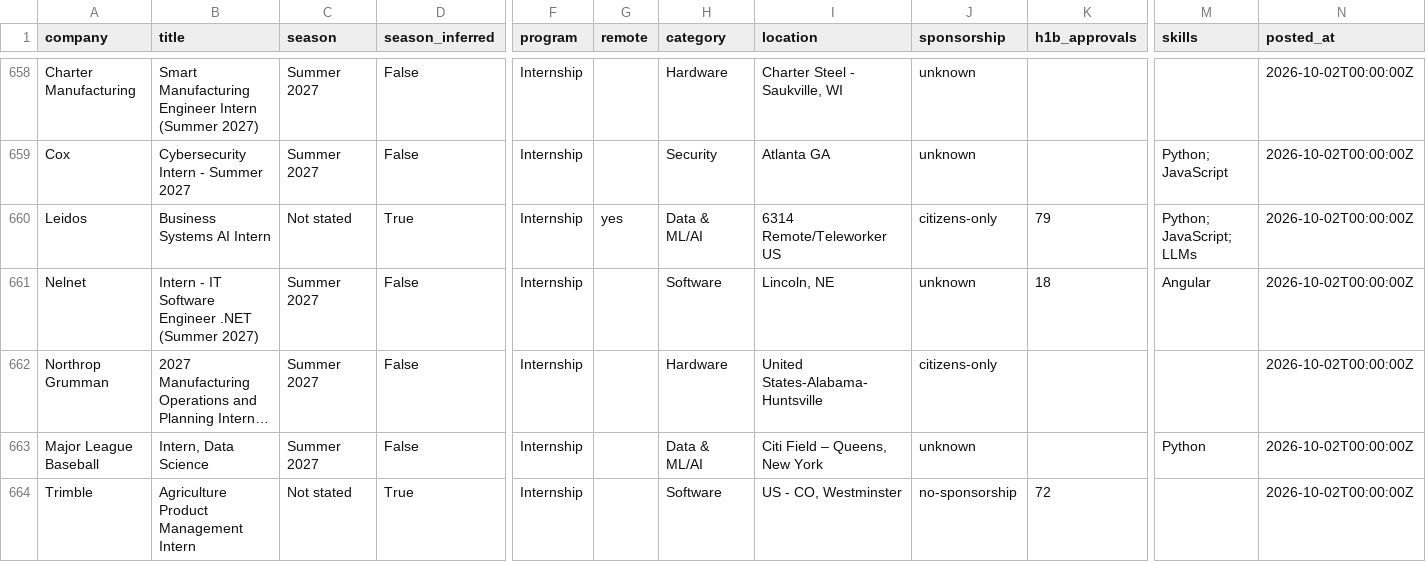
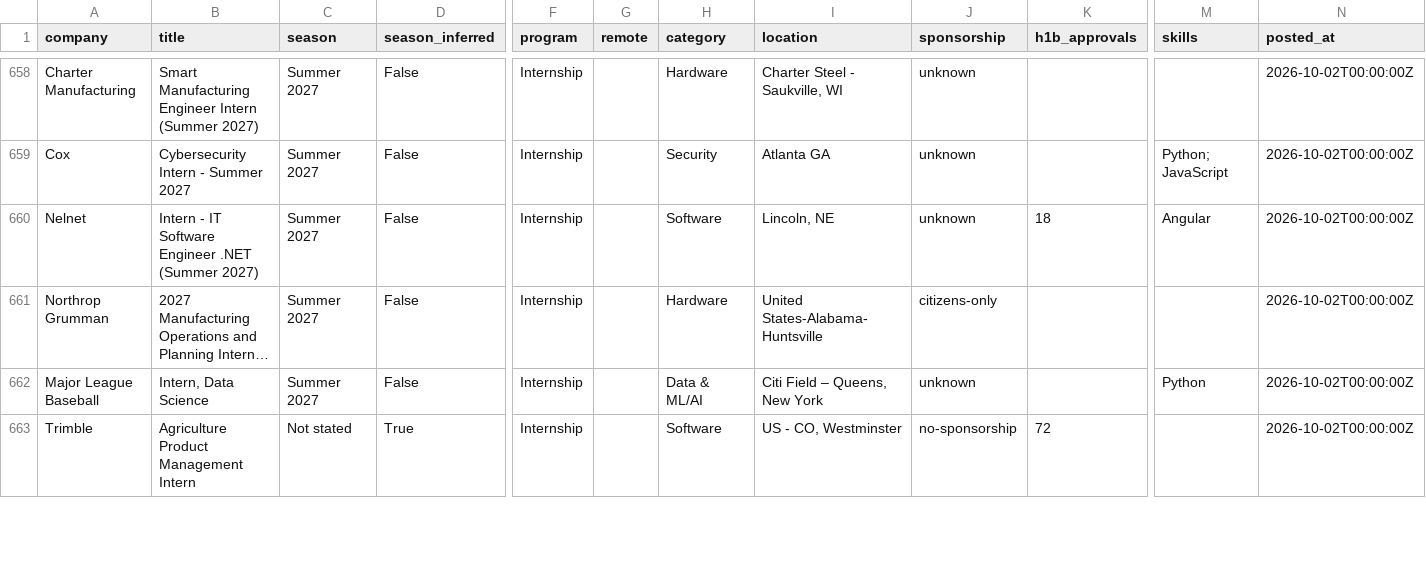
Before and after one commit to HeyIniHere/Automated-List-Of-Summer-2027-and-Fall-2026-MechEng-Internships, a CSV file: data/internships.csv, drawn as a sheet; only a part is shown, gaps mark what is left out; long unchanged cells end in …; rows hold the shown columns only; the diff covers the shown part only; the diff names each change by its address in the sheet, - before the commit and + after, or states it on an @@ line.

```diff
--- a/data/internships.csv
+++ b/data/internships.csv
-row 660: Leidos | Business Systems AI Intern | Not stated | True | Internship | yes | Data & ML/AI | 6314 Remote/Teleworker US | citizens-only | 79 | Python; JavaScript; LLMs | 2026-10-02T00:00:00Z
```
Also changed, not shown: 5 removed rows elsewhere in this file, docs/internships.csv, 12 other files.
